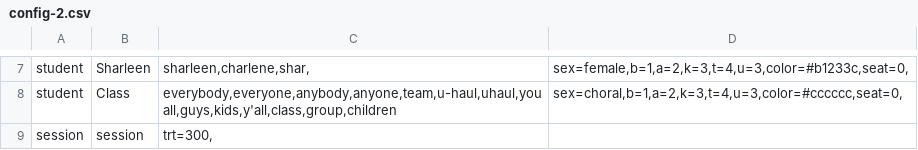
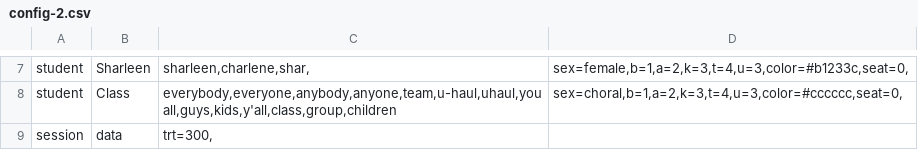
Before and after one commit to bferster/liza, a CSV file: data/config-2.csv, drawn as a sheet; only a part is shown, gaps mark what is left out; the diff covers the shown part only.

```diff
--- a/data/config-2.csv
+++ b/data/config-2.csv
@@ -8,2 +8,2 @@ student,Sharleen,"sharleen,charlene,shar,","sex=female,b=1,a=2,k=3,t=4,u=3,color
 student,Class,"everybody,everyone,anybody,anyone,team,u-haul,uhaul,you all,guys,kids,y'all,class,group,children","sex=choral,b=1,a=2,k=3,t=4,u=3,color=#cccccc,seat=0,"
-session,session,"trt=300,"
+session,data,"trt=300,"
```
Also changed, not shown: 3 added rows elsewhere in this file, data/config-1.csv, 6 other files.
